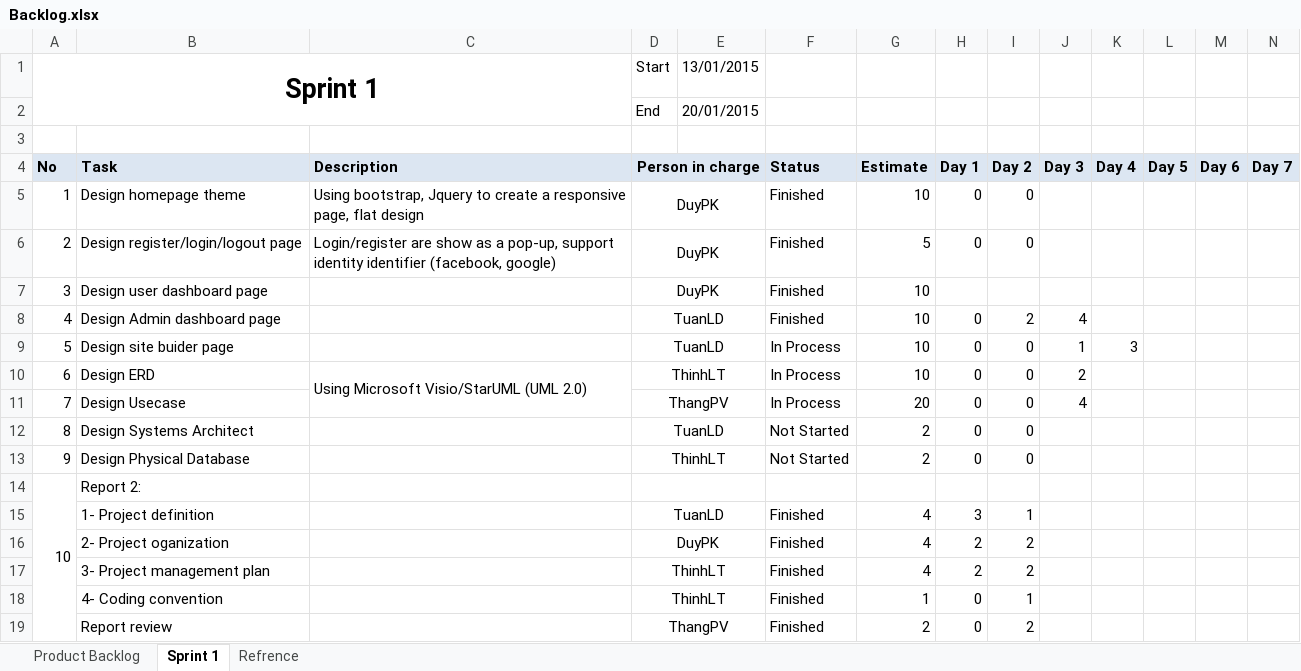
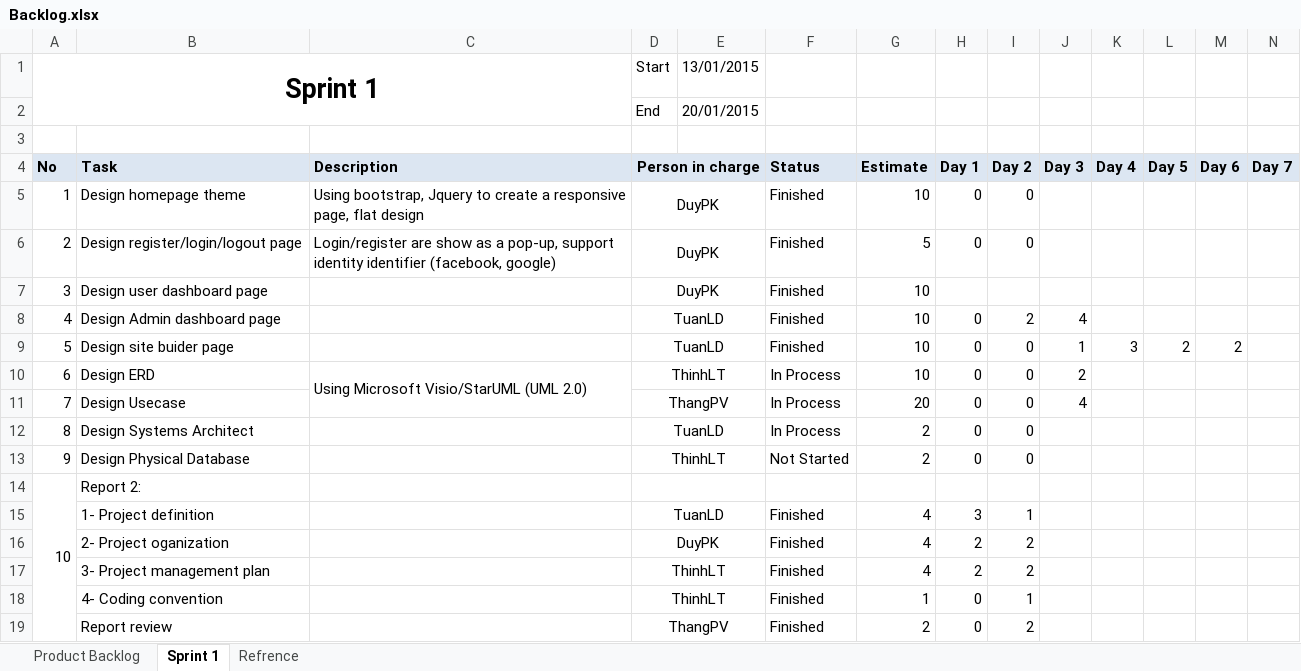
Before and after one commit to phamvanthang310/caps-team7-fu, an Excel workbook: Document/Backlog.xlsx, sheet Sprint 1, drawn as a sheet; values as stored, in another font and other column widths than the file's, no borders; the diff names each change by its address in the sheet, - before the commit and + after, or states it on an @@ line.

Commit message:
Update backlog

```diff
--- a/Document/Backlog.xlsx (sheet Sprint 1)
+++ b/Document/Backlog.xlsx (sheet Sprint 1)
-F9 (Status): In Process
+F9 (Status): Finished
-L9 (Day 5): (empty)
+L9 (Day 5): 2
-M9 (Day 6): (empty)
+M9 (Day 6): 2
-F12 (Status): Not Started
+F12 (Status): In Process
```
